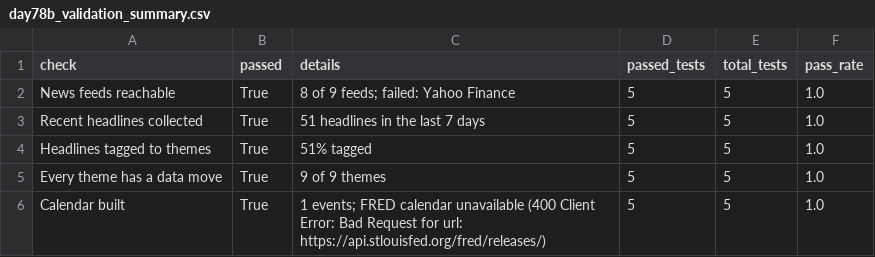
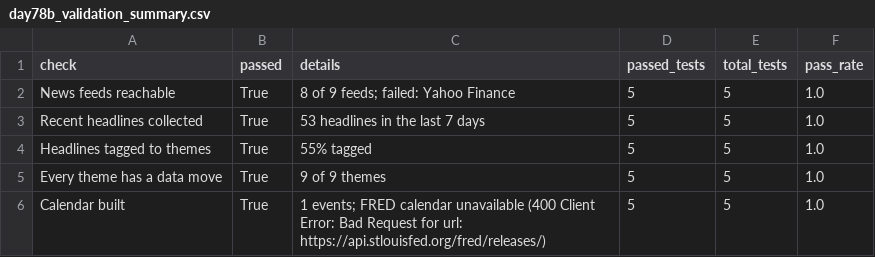
Before and after one commit to Agunp1/AI-Financial-Analyst, a CSV file: day78b_validation_summary.csv, drawn as a sheet.

Commit message:
Price refresh 2026-11-10 17:48 UTC

```diff
--- a/day78b_validation_summary.csv
+++ b/day78b_validation_summary.csv
@@ -2,4 +2,4 @@ check,passed,details,passed_tests,total_tests,pass_rate
 News feeds reachable,True,8 of 9 feeds; failed: Yahoo Finance,5,5,1.0
-Recent headlines collected,True,51 headlines in the last 7 days,5,5,1.0
-Headlines tagged to themes,True,51% tagged,5,5,1.0
+Recent headlines collected,True,53 headlines in the last 7 days,5,5,1.0
+Headlines tagged to themes,True,55% tagged,5,5,1.0
 Every theme has a data move,True,9 of 9 themes,5,5,1.0
```
